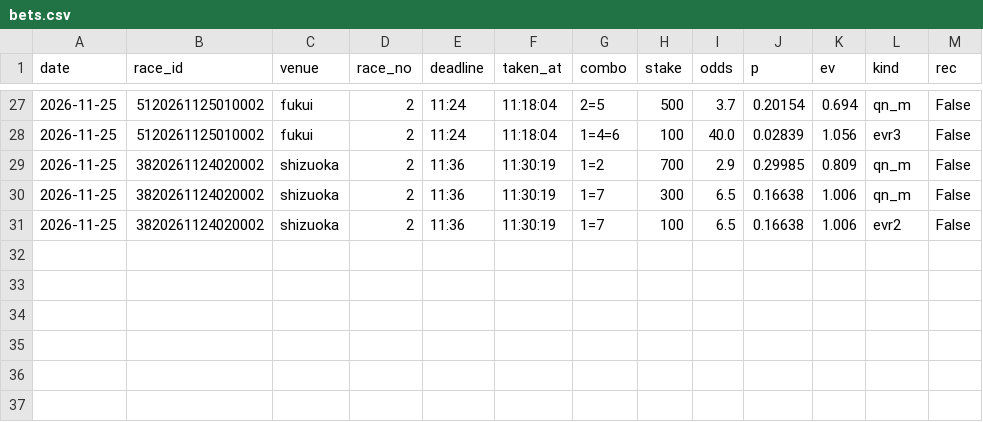
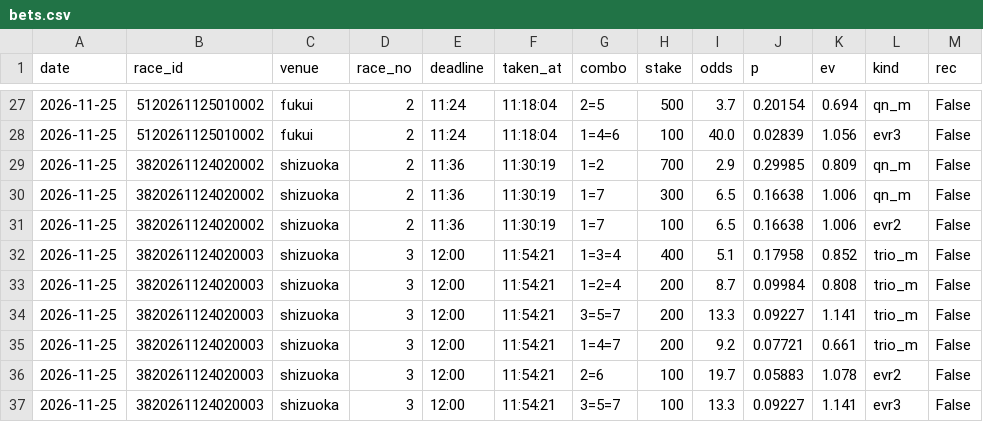
Before and after one commit to basebull120809-boop/keirin-ev, a CSV file: data/live/2026-11-25/bets.csv, drawn as a sheet; only a part is shown, gaps mark what is left out.

Commit message:
live shizuoka 3R 買い

```diff
--- a/data/live/2026-11-25/bets.csv
+++ b/data/live/2026-11-25/bets.csv
@@ -31 +31,7 @@ date,race_id,venue,race_no,deadline,taken_at,combo,stake,odds,p,ev,kind,rec
 2026-11-25,3820261124020002,shizuoka,2,11:36,11:30:19,1=7,100,6.5,0.16638,1.006,evr2,False
+2026-11-25,3820261124020003,shizuoka,3,12:00,11:54:21,1=3=4,400,5.1,0.17958,0.852,trio_m,False
+2026-11-25,3820261124020003,shizuoka,3,12:00,11:54:21,1=2=4,200,8.7,0.09984,0.808,trio_m,False
+2026-11-25,3820261124020003,shizuoka,3,12:00,11:54:21,3=5=7,200,13.3,0.09227,1.141,trio_m,False
+2026-11-25,3820261124020003,shizuoka,3,12:00,11:54:21,1=4=7,200,9.2,0.07721,0.661,trio_m,False
+2026-11-25,3820261124020003,shizuoka,3,12:00,11:54:21,2=6,100,19.7,0.05883,1.078,evr2,False
+2026-11-25,3820261124020003,shizuoka,3,12:00,11:54:21,3=5=7,100,13.3,0.09227,1.141,evr3,False
```
Also changed, not shown: 12 other files.
